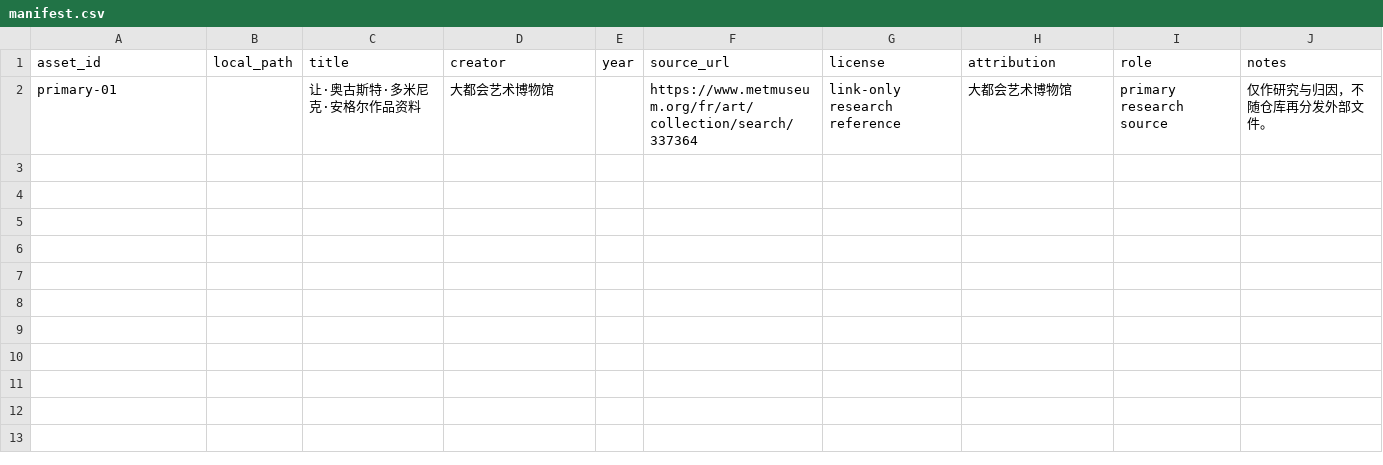
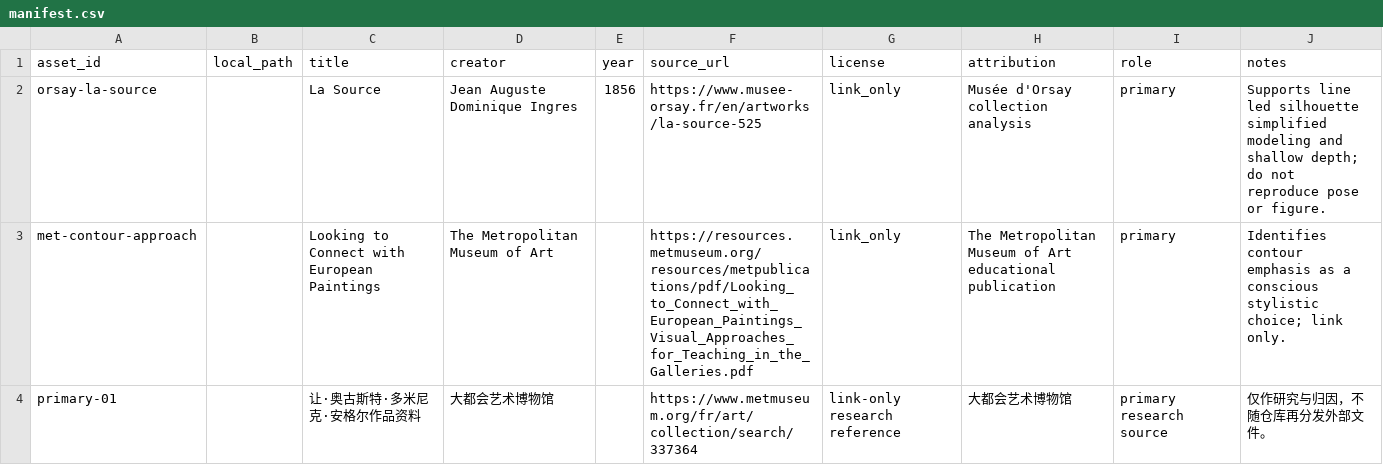
Before and after one commit to ZhouYinLong-lab/OhMyStyle, a CSV file: style-packages/artists/jean-auguste-dominique-ingres/references/manifest.csv, drawn as a sheet.

Commit message:
feat: register Ingres art direction

```diff
--- a/style-packages/artists/jean-auguste-dominique-ingres/references/manifest.csv
+++ b/style-packages/artists/jean-auguste-dominique-ingres/references/manifest.csv
@@ -1,2 +1,4 @@
 asset_id,local_path,title,creator,year,source_url,license,attribution,role,notes
+orsay-la-source,,La Source,Jean Auguste Dominique Ingres,1856,https://www.musee-orsay.fr/en/artworks/la-source-525,link_only,Musée d'Orsay collection analysis,primary,Supports line led silhouette simplified modeling and shallow depth; do not reproduce pose or figure.
+met-contour-approach,,Looking to Connect with European Paintings,The Metropolitan Museum of Art,,https://resources.metmuseum.org/resources/metpublications/pdf/Looking_to_Connect_with_European_Paintings_Visual_Approaches_for_Teaching_in_the_Galleries.pdf,link_only,The Metropolitan Museum of Art educational publication,primary,Identifies contour emphasis as a conscious stylistic choice; link only.
 primary-01,,让·奥古斯特·多米尼克·安格尔作品资料,大都会艺术博物馆,,https://www.metmuseum.org/fr/art/collection/search/337364,link-only research reference,大都会艺术博物馆,primary research source,仅作研究与归因，不随仓库再分发外部文件。
```
Also changed, not shown: 18 other files.
